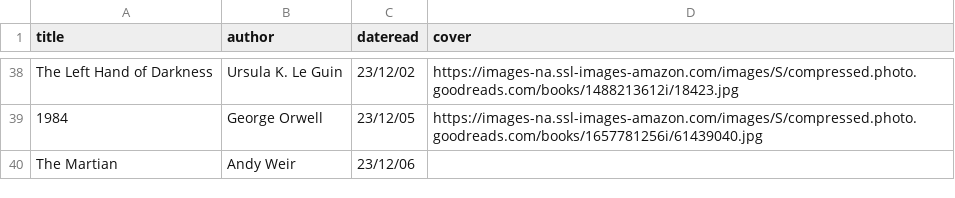
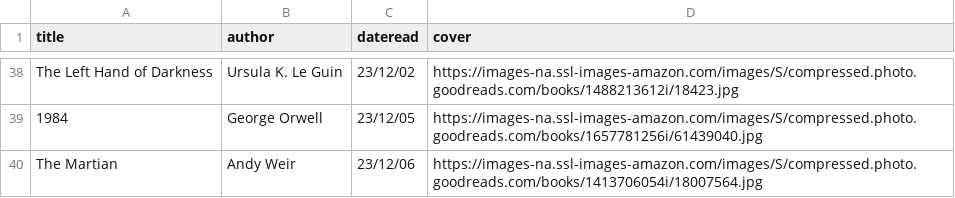
Before and after one commit to iwishiwasaneagle/janhendrikewers.uk, a CSV file: _data/bookshelf.csv, drawn as a sheet; only a part is shown, gaps mark what is left out.

Commit message:
feat: add the Martian's cover URL

```diff
--- a/_data/bookshelf.csv
+++ b/_data/bookshelf.csv
@@ -39,2 +39,2 @@ The Left Hand of Darkness,Ursula K. Le Guin,23/12/02,https://images-na.ssl-image
 1984,George Orwell,23/12/05,https://images-na.ssl-images-amazon.com/images/S/compressed.photo.goodreads.com/books/1657781256i/61439040.jpg
-The Martian,Andy Weir,23/12/06,
+The Martian,Andy Weir,23/12/06,https://images-na.ssl-images-amazon.com/images/S/compressed.photo.goodreads.com/books/1413706054i/18007564.jpg
```
